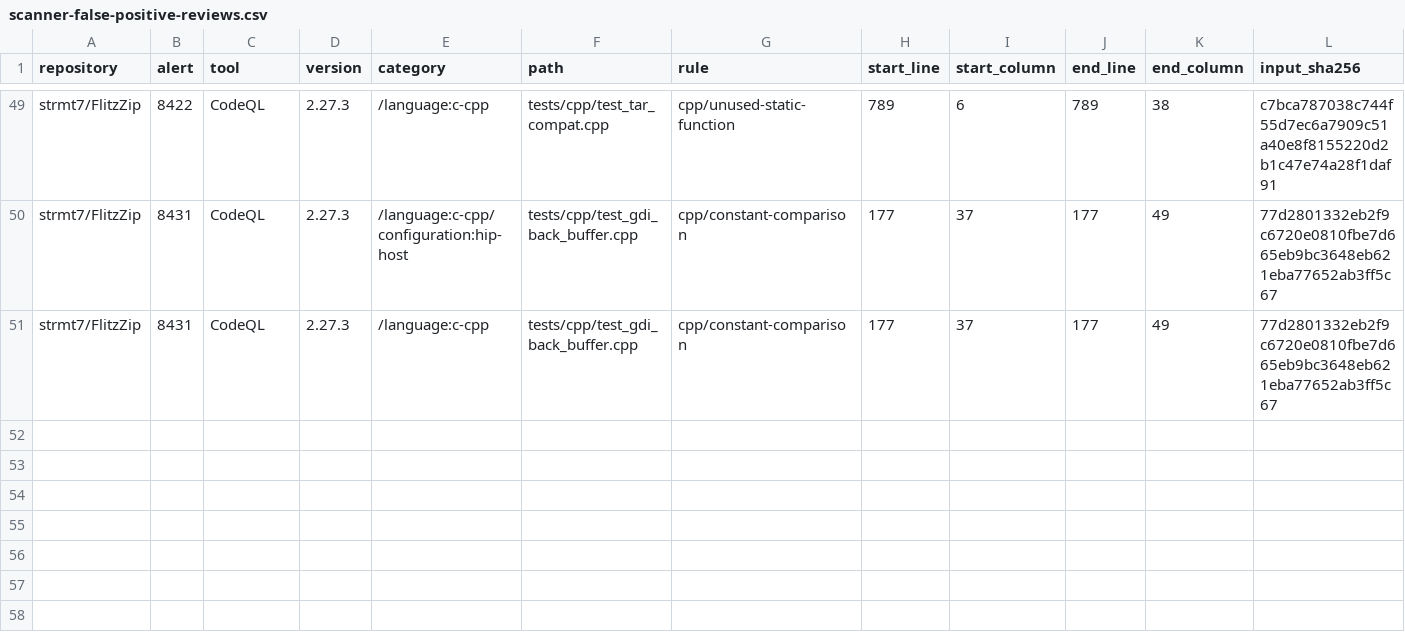
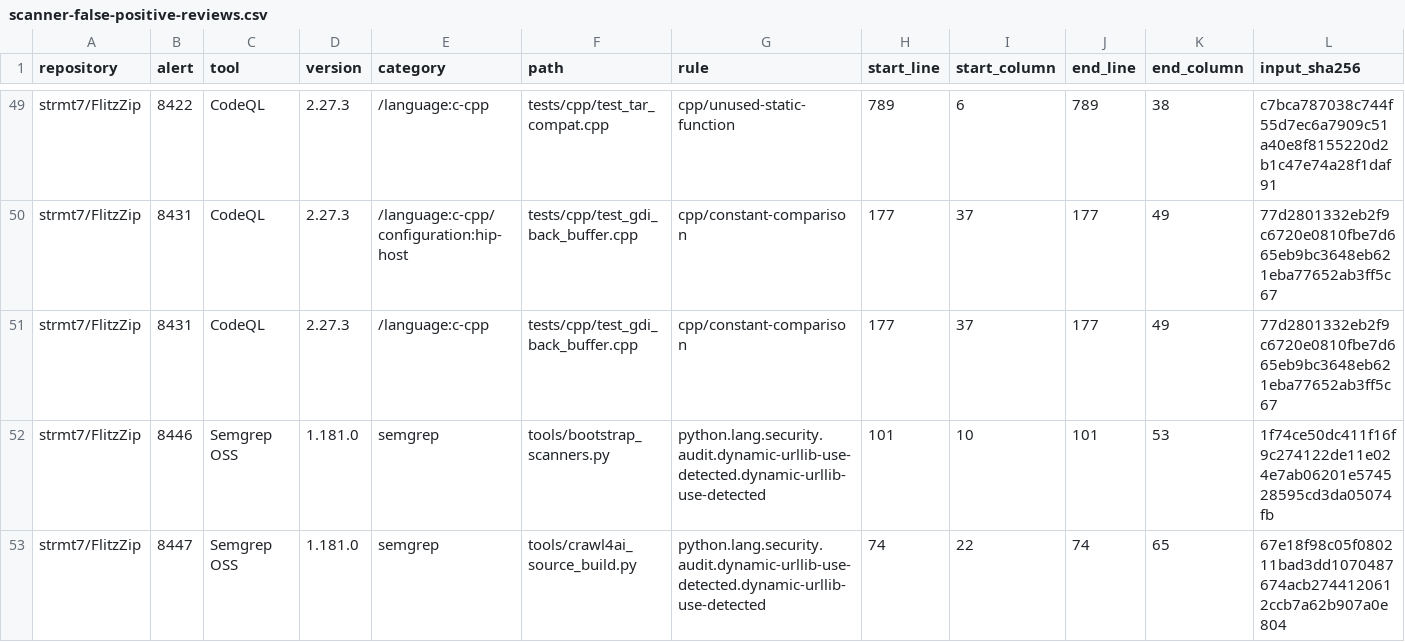
Before and after one commit to strmt7/FlitzZip, a CSV file: .github/scanner-false-positive-reviews.csv, drawn as a sheet; only a part is shown, gaps mark what is left out; rows hold the shown columns only; the diff names each change by its address in the sheet, - before the commit and + after, or states it on an @@ line.

Commit message:
tools: qualify CocoIndex Code 0.2.42 and bind Semgrep reviews

```diff
--- a/.github/scanner-false-positive-reviews.csv
+++ b/.github/scanner-false-positive-reviews.csv
+row 52: strmt7/FlitzZip | 8446 | Semgrep OSS | 1.181.0 | semgrep | tools/bootstrap_scanners.py | python.lang.security.audit.dynamic-urllib-use-detected.dynamic-urllib-use-detected | 101 | 10 | 101 | 53 | 1f74ce50dc411f16f9c274122de11e024e7ab06201e574528595cd3da05074fb
+row 53: strmt7/FlitzZip | 8447 | Semgrep OSS | 1.181.0 | semgrep | tools/crawl4ai_source_build.py | python.lang.security.audit.dynamic-urllib-use-detected.dynamic-urllib-use-detected | 74 | 22 | 74 | 65 | 67e18f98c05f080211bad3dd1070487674acb2744120612ccb7a62b907a0e804
```
Also changed, not shown: .github/scanner-metadata-reviews.csv, 8 other files.
